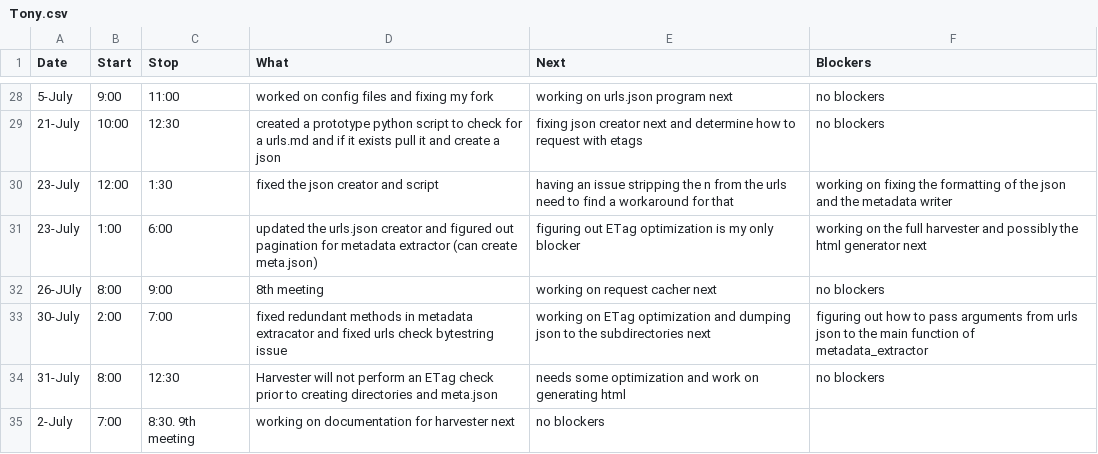
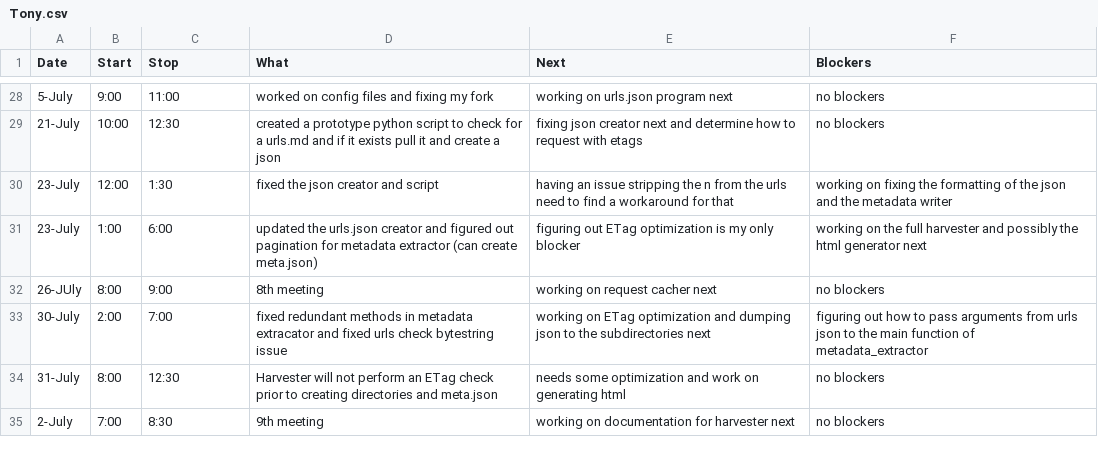
Before and after one commit to StoneyJackson/mothership, a CSV file: TimeLogs/Tony.csv, drawn as a sheet; only a part is shown, gaps mark what is left out.

Commit message:
Update Tony.csv

```diff
--- a/TimeLogs/Tony.csv
+++ b/TimeLogs/Tony.csv
@@ -34,2 +34,2 @@ Date,Start,Stop,What,Next,Blockers
 31-July, 8:00, 12:30, Harvester will not perform an ETag check prior to creating directories and meta.json, needs some optimization and work on generating html, no blockers
-2-July, 7:00, 8:30. 9th meeting, working on documentation for harvester next, no blockers
+2-July, 7:00, 8:30, 9th meeting, working on documentation for harvester next, no blockers
```
